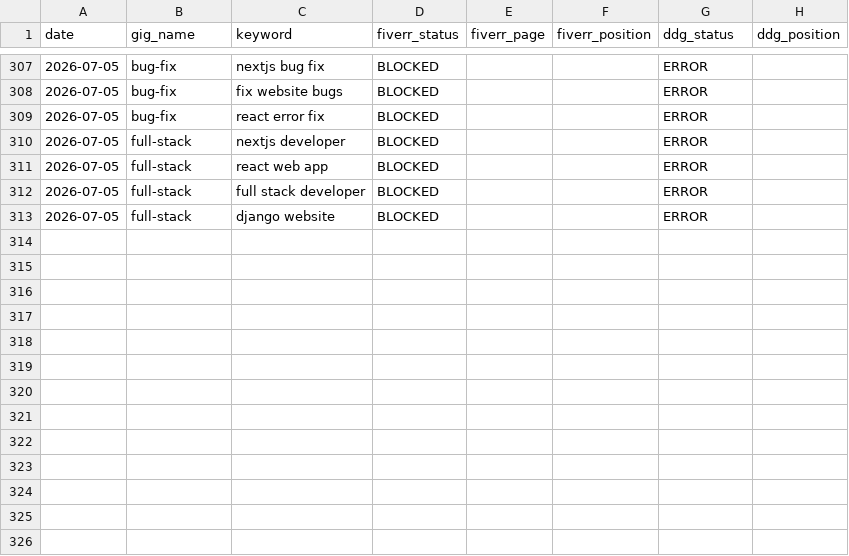
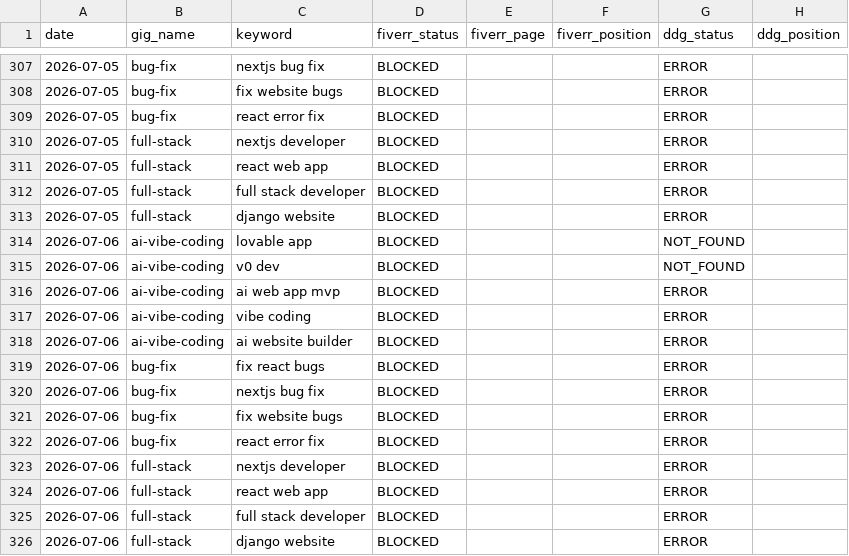
Before and after one commit to AnasKhalid4/workflow-integration, a CSV file: data/rank_history.csv, drawn as a sheet; only a part is shown, gaps mark what is left out.

Commit message:
rank data 2026-07-06

```diff
--- a/data/rank_history.csv
+++ b/data/rank_history.csv
@@ -313 +313,14 @@ date,gig_name,keyword,fiverr_status,fiverr_page,fiverr_position,ddg_status,ddg_p
 2026-07-05,full-stack,django website,BLOCKED,,,ERROR,
+2026-07-06,ai-vibe-coding,lovable app,BLOCKED,,,NOT_FOUND,
+2026-07-06,ai-vibe-coding,v0 dev,BLOCKED,,,NOT_FOUND,
+2026-07-06,ai-vibe-coding,ai web app mvp,BLOCKED,,,ERROR,
+2026-07-06,ai-vibe-coding,vibe coding,BLOCKED,,,ERROR,
+2026-07-06,ai-vibe-coding,ai website builder,BLOCKED,,,ERROR,
+2026-07-06,bug-fix,fix react bugs,BLOCKED,,,ERROR,
+2026-07-06,bug-fix,nextjs bug fix,BLOCKED,,,ERROR,
+2026-07-06,bug-fix,fix website bugs,BLOCKED,,,ERROR,
+2026-07-06,bug-fix,react error fix,BLOCKED,,,ERROR,
+2026-07-06,full-stack,nextjs developer,BLOCKED,,,ERROR,
+2026-07-06,full-stack,react web app,BLOCKED,,,ERROR,
+2026-07-06,full-stack,full stack developer,BLOCKED,,,ERROR,
+2026-07-06,full-stack,django website,BLOCKED,,,ERROR,
```
Also changed, not shown: data/gig_health.csv.
